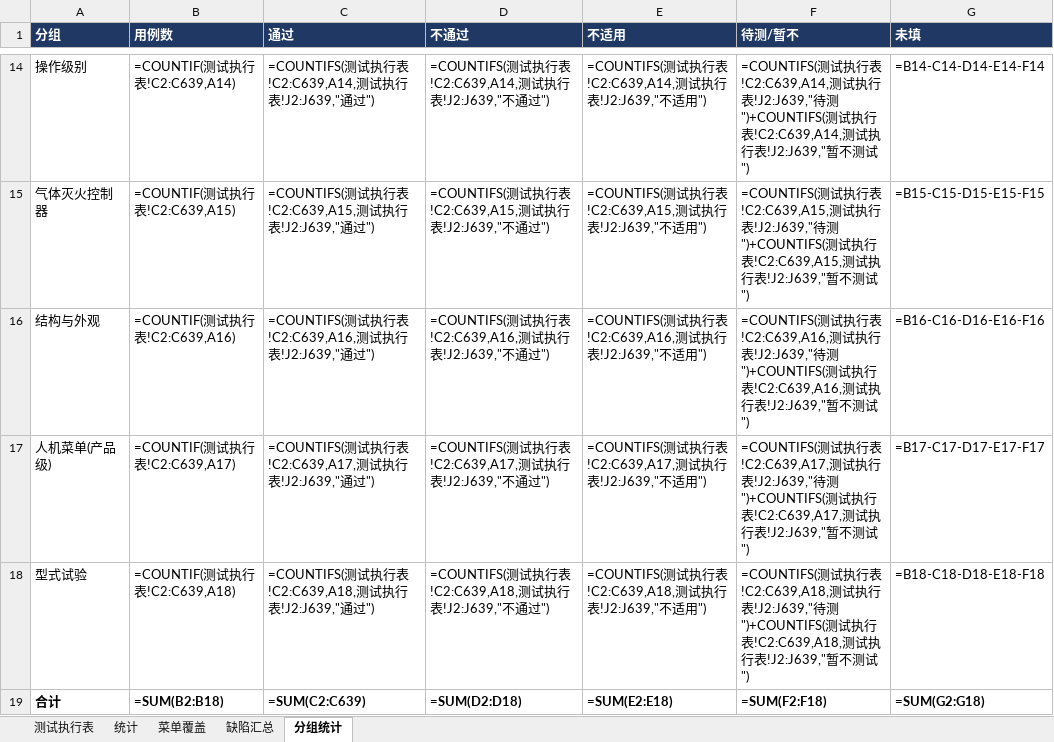
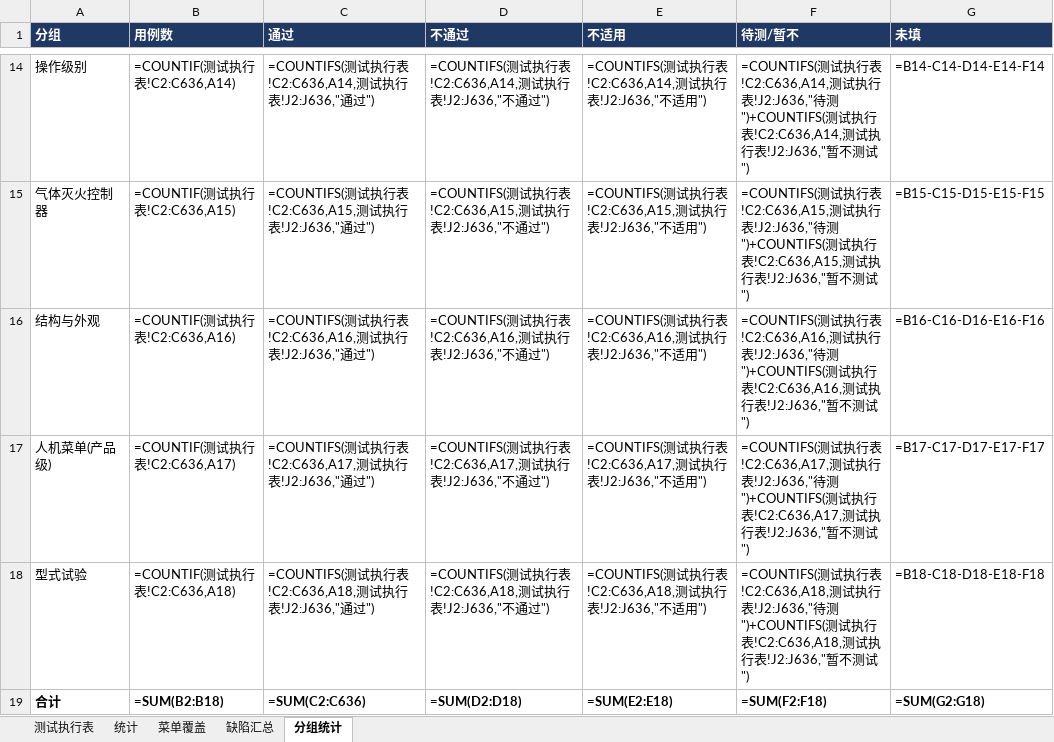
Before and after one commit to superWill/AI, an Excel workbook: embedded-gateway/fire-alarm/docs/testing/test-cases-execution.xlsx, sheet 分组统计, drawn as a sheet; only a part is shown, gaps mark what is left out; values as stored, in another font and other column widths than the file's, no borders; formulas without a stored value are shown as written; the diff covers the shown part only; the diff names each change by its address in the sheet, - before the commit and + after, or states it on an @@ line.

```diff
--- a/embedded-gateway/fire-alarm/docs/testing/test-cases-execution.xlsx (sheet 分组统计)
+++ b/embedded-gateway/fire-alarm/docs/testing/test-cases-execution.xlsx (sheet 分组统计)
-B14 (用例数): =COUNTIF(测试执行表!C2:C639,A14)
+B14 (用例数): =COUNTIF(测试执行表!C2:C636,A14)
-C14 (通过): …行表!C2:C639,A14,测试执行表!J2:J639,"通过…
+C14 (通过): …行表!C2:C636,A14,测试执行表!J2:J636,"通过…
-D14 (不通过): …行表!C2:C639,A14,测试执行表!J2:J639,"不通…
+D14 (不通过): …行表!C2:C636,A14,测试执行表!J2:J636,"不通…
-E14 (不适用): …行表!C2:C639,A14,测试执行表!J2:J639,"不适…
+E14 (不适用): …行表!C2:C636,A14,测试执行表!J2:J636,"不适…
-F14 (待测/暂不): …行表!C2:C639,A14,测试执行表!J2:J639,"待测")+COUNTIFS(测试执行表!C2:C639,A14,测试执行表!J2:J639,"暂不…
+F14 (待测/暂不): …行表!C2:C636,A14,测试执行表!J2:J636,"待测")+COUNTIFS(测试执行表!C2:C636,A14,测试执行表!J2:J636,"暂不…
-B15 (用例数): =COUNTIF(测试执行表!C2:C639,A15)
+B15 (用例数): =COUNTIF(测试执行表!C2:C636,A15)
-C15 (通过): …行表!C2:C639,A15,测试执行表!J2:J639,"通过…
+C15 (通过): …行表!C2:C636,A15,测试执行表!J2:J636,"通过…
-D15 (不通过): …行表!C2:C639,A15,测试执行表!J2:J639,"不通…
+D15 (不通过): …行表!C2:C636,A15,测试执行表!J2:J636,"不通…
-E15 (不适用): …行表!C2:C639,A15,测试执行表!J2:J639,"不适…
+E15 (不适用): …行表!C2:C636,A15,测试执行表!J2:J636,"不适…
-F15 (待测/暂不): …行表!C2:C639,A15,测试执行表!J2:J639,"待测")+COUNTIFS(测试执行表!C2:C639,A15,测试执行表!J2:J639,"暂不…
+F15 (待测/暂不): …行表!C2:C636,A15,测试执行表!J2:J636,"待测")+COUNTIFS(测试执行表!C2:C636,A15,测试执行表!J2:J636,"暂不…
-B16 (用例数): =COUNTIF(测试执行表!C2:C639,A16)
+B16 (用例数): =COUNTIF(测试执行表!C2:C636,A16)
-C16 (通过): …行表!C2:C639,A16,测试执行表!J2:J639,"通过…
+C16 (通过): …行表!C2:C636,A16,测试执行表!J2:J636,"通过…
-D16 (不通过): …行表!C2:C639,A16,测试执行表!J2:J639,"不通…
+D16 (不通过): …行表!C2:C636,A16,测试执行表!J2:J636,"不通…
-E16 (不适用): …行表!C2:C639,A16,测试执行表!J2:J639,"不适…
+E16 (不适用): …行表!C2:C636,A16,测试执行表!J2:J636,"不适…
-F16 (待测/暂不): …行表!C2:C639,A16,测试执行表!J2:J639,"待测")+COUNTIFS(测试执行表!C2:C639,A16,测试执行表!J2:J639,"暂不…
+F16 (待测/暂不): …行表!C2:C636,A16,测试执行表!J2:J636,"待测")+COUNTIFS(测试执行表!C2:C636,A16,测试执行表!J2:J636,"暂不…
-B17 (用例数): =COUNTIF(测试执行表!C2:C639,A17)
+B17 (用例数): =COUNTIF(测试执行表!C2:C636,A17)
-C17 (通过): …行表!C2:C639,A17,测试执行表!J2:J639,"通过…
+C17 (通过): …行表!C2:C636,A17,测试执行表!J2:J636,"通过…
-D17 (不通过): …行表!C2:C639,A17,测试执行表!J2:J639,"不通…
+D17 (不通过): …行表!C2:C636,A17,测试执行表!J2:J636,"不通…
-E17 (不适用): …行表!C2:C639,A17,测试执行表!J2:J639,"不适…
+E17 (不适用): …行表!C2:C636,A17,测试执行表!J2:J636,"不适…
-F17 (待测/暂不): …行表!C2:C639,A17,测试执行表!J2:J639,"待测")+COUNTIFS(测试执行表!C2:C639,A17,测试执行表!J2:J639,"暂不…
+F17 (待测/暂不): …行表!C2:C636,A17,测试执行表!J2:J636,"待测")+COUNTIFS(测试执行表!C2:C636,A17,测试执行表!J2:J636,"暂不…
-B18 (用例数): =COUNTIF(测试执行表!C2:C639,A18)
+B18 (用例数): =COUNTIF(测试执行表!C2:C636,A18)
-C18 (通过): …行表!C2:C639,A18,测试执行表!J2:J639,"通过…
+C18 (通过): …行表!C2:C636,A18,测试执行表!J2:J636,"通过…
-D18 (不通过): …行表!C2:C639,A18,测试执行表!J2:J639,"不通…
+D18 (不通过): …行表!C2:C636,A18,测试执行表!J2:J636,"不通…
-E18 (不适用): …行表!C2:C639,A18,测试执行表!J2:J639,"不适…
+E18 (不适用): …行表!C2:C636,A18,测试执行表!J2:J636,"不适…
-F18 (待测/暂不): …行表!C2:C639,A18,测试执行表!J2:J639,"待测")+COUNTIFS(测试执行表!C2:C639,A18,测试执行表!J2:J639,"暂不…
+F18 (待测/暂不): …行表!C2:C636,A18,测试执行表!J2:J636,"待测")+COUNTIFS(测试执行表!C2:C636,A18,测试执行表!J2:J636,"暂不…
-C19 (通过): =SUM(C2:C639)
+C19 (通过): =SUM(C2:C636)
```
Also changed, not shown: 60 edited cells elsewhere in this sheet, sheet 测试执行表, sheet 统计.
